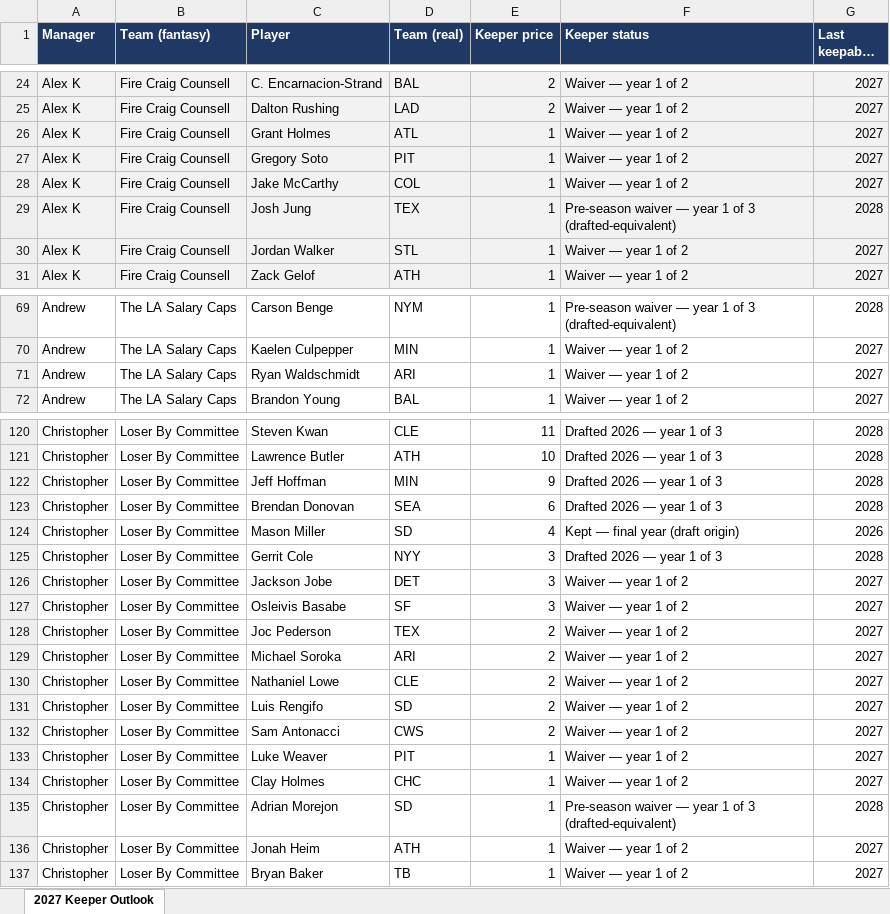
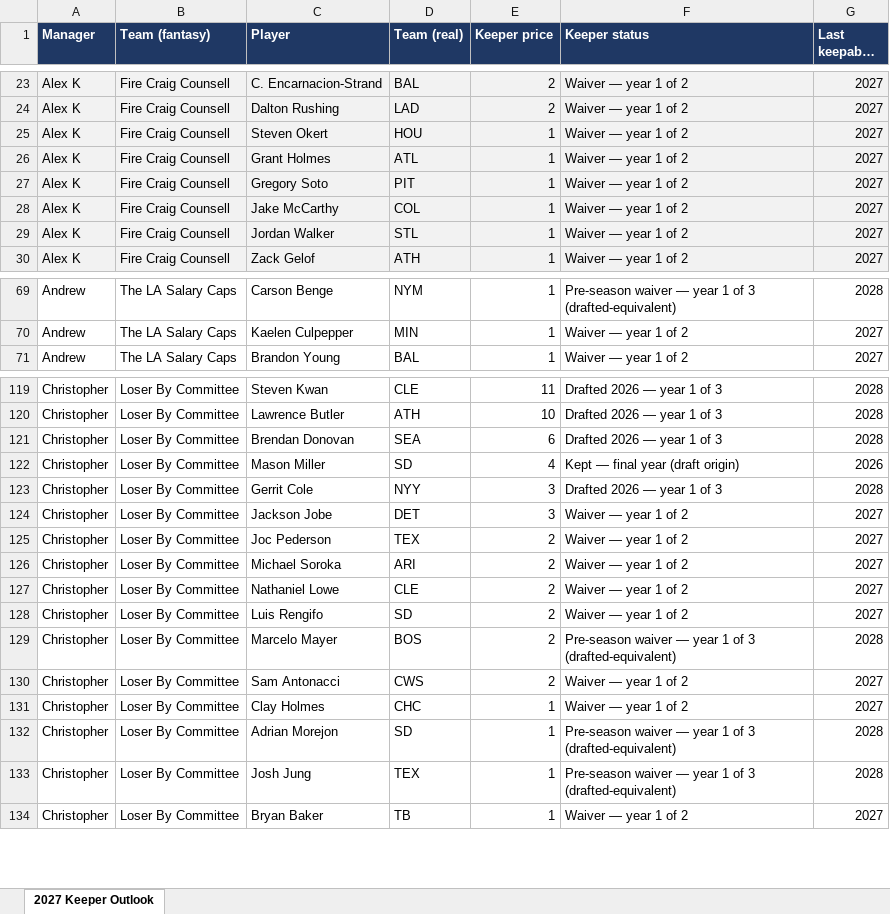
Before and after one commit to langrill42-collab/ernie-reports, an Excel workbook: downloads/LPT-Keeper-Status-2026.xlsx, sheet 2027 Keeper Outlook, drawn as a sheet; only a part is shown, gaps mark what is left out; long unchanged cells end in …; values as stored, in another font and other column widths than the file's, no borders; removed rows and columns are numbered as before the commit, all else as after; the diff covers the shown part only; the diff names each change by its address in the sheet, - before the commit and + after, or states it on an @@ line.

```diff
--- a/downloads/LPT-Keeper-Status-2026.xlsx (sheet 2027 Keeper Outlook)
+++ b/downloads/LPT-Keeper-Status-2026.xlsx (sheet 2027 Keeper Outlook)
+row 25: Alex K | Fire Craig Counsell | Steven Okert | HOU | 1 | Waiver — year 1 of 2 | 2027
-row 29: Alex K | Fire Craig Counsell | Josh Jung | TEX | 1 | Pre-season waiver — year 1 of 3 (drafted-equivalent) | 2028
-row 71: Andrew | The LA Salary Caps | Ryan Waldschmidt | ARI | 1 | Waiver — year 1 of 2 | 2027
-row 122: Christopher | Loser By Committee | Jeff Hoffman | MIN | 9 | Drafted 2026 — year 1 of 3 | 2028
-row 127: Christopher | Loser By Committee | Osleivis Basabe | SF | 3 | Waiver — year 1 of 2 | 2027
+row 129: Christopher | Loser By Committee | Marcelo Mayer | BOS | 2 | Pre-season waiver — year 1 of 3 (drafted-equivalent) | 2028
-row 133: Christopher | Loser By Committee | Luke Weaver | PIT | 1 | Waiver — year 1 of 2 | 2027
-row 136: Christopher | Loser By Committee | Jonah Heim | ATH | 1 | Waiver — year 1 of 2 | 2027
+row 133: Christopher | Loser By Committee | Josh Jung | TEX | 1 | Pre-season waiver — year 1 of 3 (drafted-equivalent) | 2028
```
Also changed, not shown: 20 added rows, 17 removed rows and 7 edited cells elsewhere in this sheet, 6 other files.
